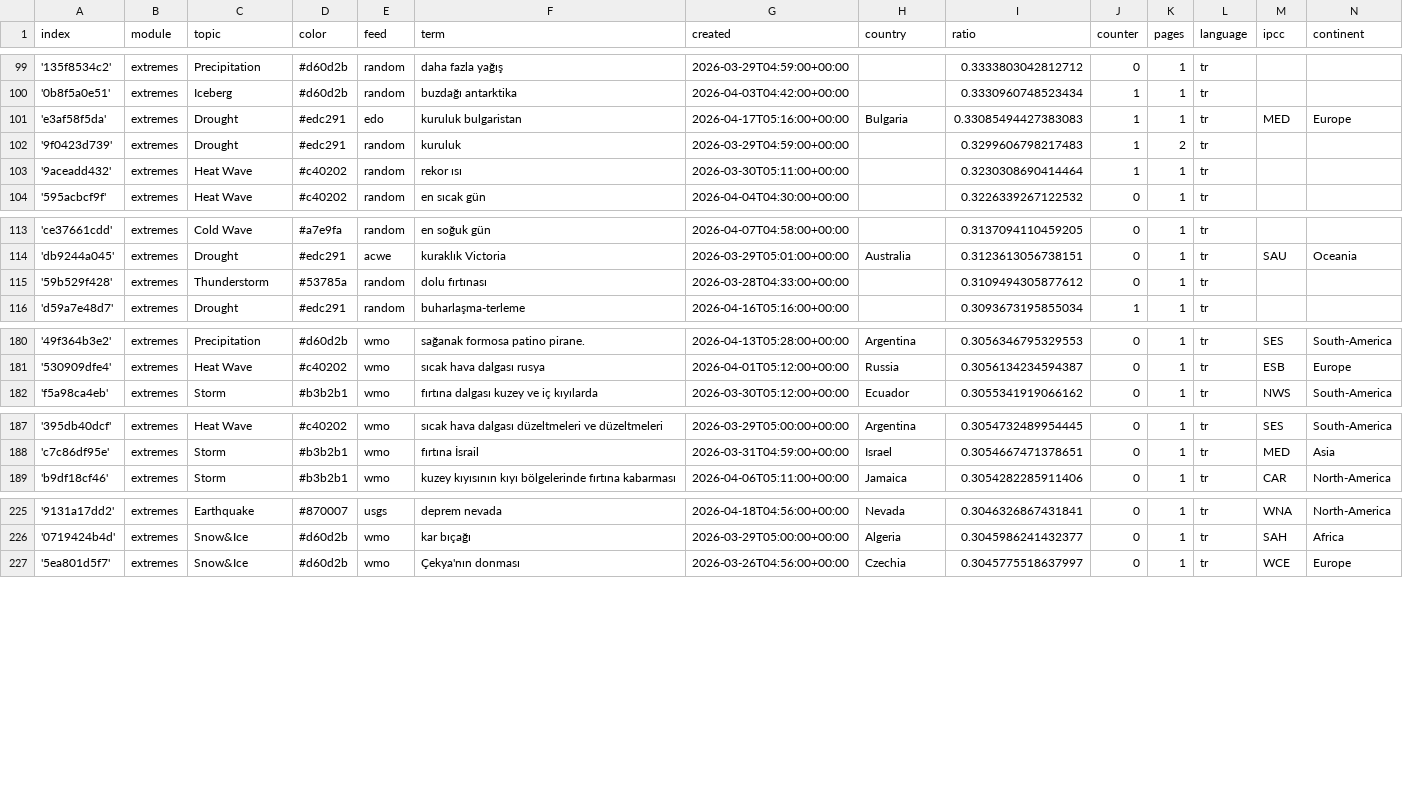
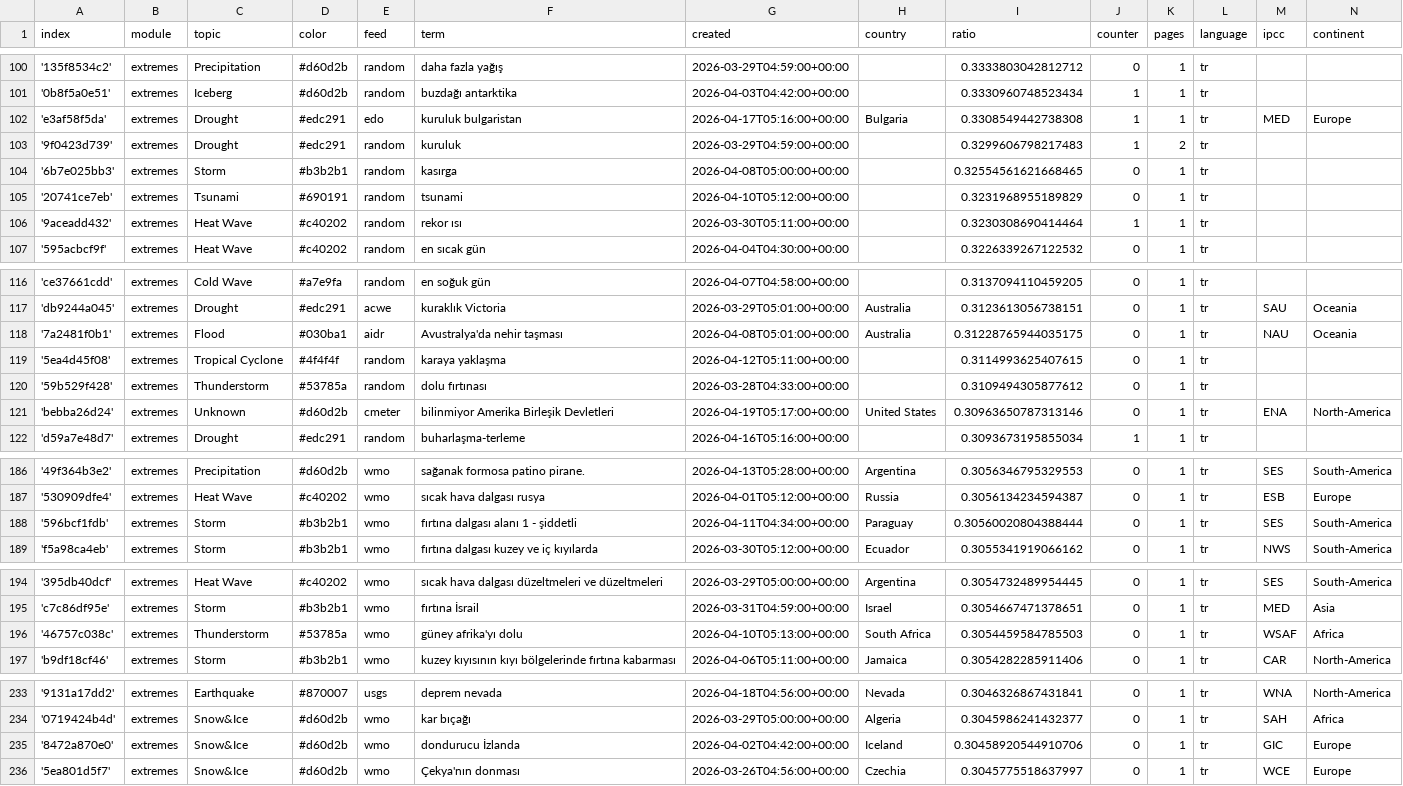
Before and after one commit to jannikdo28-news/TurkishExtremes, a CSV file: terms.csv, drawn as a sheet; only a part is shown, gaps mark what is left out; the diff covers the shown part only.

Commit message:
Commit from GitHub Actions (import:0.0)

```diff
--- a/terms.csv
+++ b/terms.csv
@@ -100,4 +101,6 @@ index,module,topic,color,feed,term,created,country,ratio,counter,pages,language,
 '0b8f5a0e51',extremes,Iceberg,#d60d2b,random,buzdağı antarktika,2026-04-03T04:42:00+00:00,,0.3330960748523434,1,1,tr,,
-'e3af58f5da',extremes,Drought,#edc291,edo,kuruluk bulgaristan,2026-04-17T05:16:00+00:00,Bulgaria,0.33085494427383083,1,1,tr,MED,Europe
+'e3af58f5da',extremes,Drought,#edc291,edo,kuruluk bulgaristan,2026-04-17T05:16:00+00:00,Bulgaria,0.3308549442738308,1,1,tr,MED,Europe
 '9f0423d739',extremes,Drought,#edc291,random,kuruluk,2026-03-29T04:59:00+00:00,,0.3299606798217483,1,2,tr,,
+'6b7e025bb3',extremes,Storm,#b3b2b1,random,kasırga,2026-04-08T05:00:00+00:00,,0.32554561621668465,0,1,tr,,
+'20741ce7eb',extremes,Tsunami,#690191,random,tsunami,2026-04-10T05:12:00+00:00,,0.3231968955189829,0,1,tr,,
 '9aceadd432',extremes,Heat Wave,#c40202,random,rekor ısı,2026-03-30T05:11:00+00:00,,0.3230308690414464,1,1,tr,,
@@ -114,3 +117,6 @@ index,module,topic,color,feed,term,created,country,ratio,counter,pages,language,
 'db9244a045',extremes,Drought,#edc291,acwe,kuraklık Victoria,2026-03-29T05:01:00+00:00,Australia,0.3123613056738151,0,1,tr,SAU,Oceania
+'7a2481f0b1',extremes,Flood,#030ba1,aidr,Avustralya'da nehir taşması,2026-04-08T05:01:00+00:00,Australia,0.31228765944035175,0,1,tr,NAU,Oceania
+'5ea4d45f08',extremes,Tropical Cyclone,#4f4f4f,random,karaya yaklaşma,2026-04-12T05:11:00+00:00,,0.3114993625407615,0,1,tr,,
 '59b529f428',extremes,Thunderstorm,#53785a,random,dolu fırtınası,2026-03-28T04:33:00+00:00,,0.3109494305877612,0,1,tr,,
+'bebba26d24',extremes,Unknown,#d60d2b,cmeter,bilinmiyor Amerika Birleşik Devletleri,2026-04-19T05:17:00+00:00,United States,0.30963650787313146,0,1,tr,ENA,North-America
 'd59a7e48d7',extremes,Drought,#edc291,random,buharlaşma-terleme,2026-04-16T05:16:00+00:00,,0.3093673195855034,1,1,tr,,
@@ -181,2 +187,3 @@ index,module,topic,color,feed,term,created,country,ratio,counter,pages,language,
 '530909dfe4',extremes,Heat Wave,#c40202,wmo,sıcak hava dalgası rusya,2026-04-01T05:12:00+00:00,Russia,0.3056134234594387,0,1,tr,ESB,Europe
+'596bcf1fdb',extremes,Storm,#b3b2b1,wmo,fırtına dalgası alanı 1 - şiddetli,2026-04-11T04:34:00+00:00,Paraguay,0.30560020804388444,0,1,tr,SES,South-America
 'f5a98ca4eb',extremes,Storm,#b3b2b1,wmo,fırtına dalgası kuzey ve iç kıyılarda,2026-03-30T05:12:00+00:00,Ecuador,0.3055341919066162,0,1,tr,NWS,South-America
@@ -188,2 +195,3 @@ index,module,topic,color,feed,term,created,country,ratio,counter,pages,language,
 'c7c86df95e',extremes,Storm,#b3b2b1,wmo,fırtına İsrail,2026-03-31T04:59:00+00:00,Israel,0.3054667471378651,0,1,tr,MED,Asia
+'46757c038c',extremes,Thunderstorm,#53785a,wmo,güney afrika'yı dolu,2026-04-10T05:13:00+00:00,South Africa,0.3054459584785503,0,1,tr,WSAF,Africa
 'b9df18cf46',extremes,Storm,#b3b2b1,wmo,kuzey kıyısının kıyı bölgelerinde fırtına kabarması,2026-04-06T05:11:00+00:00,Jamaica,0.3054282285911406,0,1,tr,CAR,North-America
@@ -226,2 +234,3 @@ index,module,topic,color,feed,term,created,country,ratio,counter,pages,language,
 '0719424b4d',extremes,Snow&Ice,#d60d2b,wmo,kar bıçağı,2026-03-29T05:00:00+00:00,Algeria,0.3045986241432377,0,1,tr,SAH,Africa
+'8472a870e0',extremes,Snow&Ice,#d60d2b,wmo,dondurucu İzlanda,2026-04-02T04:42:00+00:00,Iceland,0.30458920544910706,0,1,tr,GIC,Europe
 '5ea801d5f7',extremes,Snow&Ice,#d60d2b,wmo,Çekya'nın donması,2026-03-26T04:56:00+00:00,Czechia,0.3045775518637997,0,1,tr,WCE,Europe
```
Also changed, not shown: 2 added rows and 1 edited cell elsewhere in this file.
